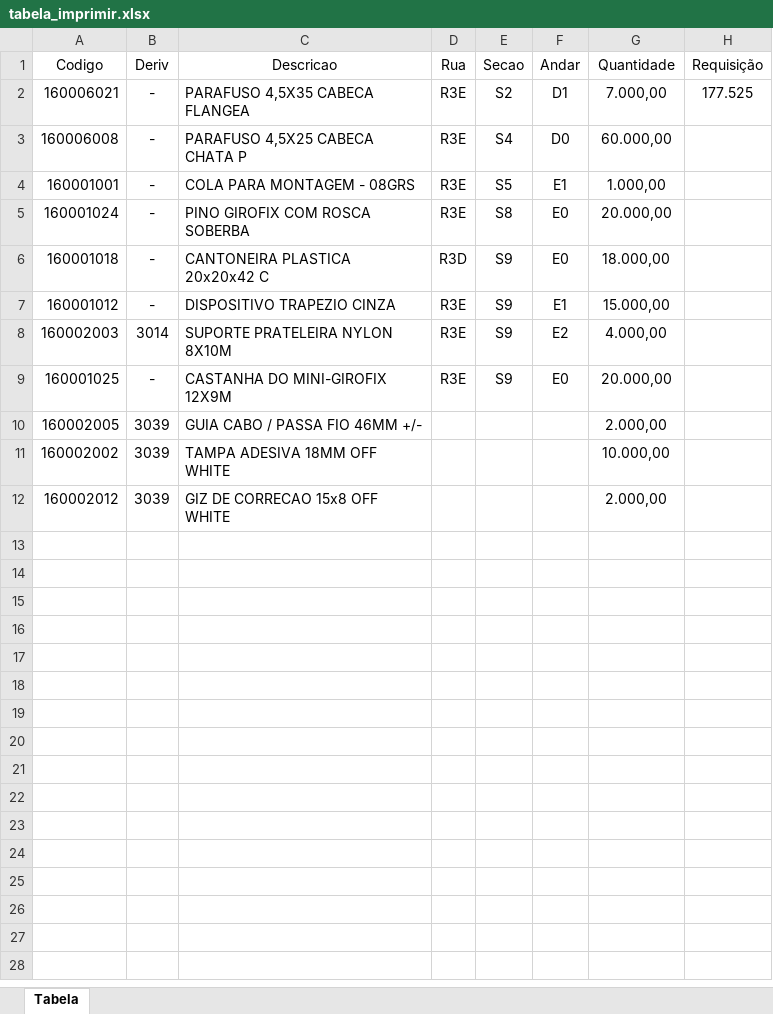
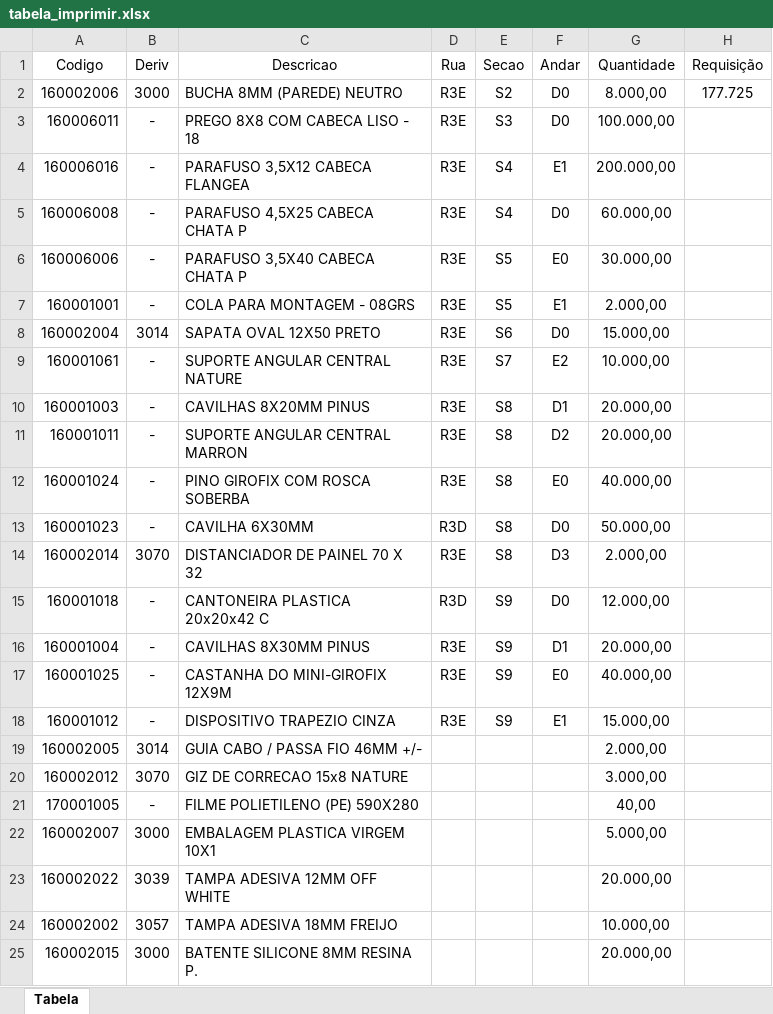
Before and after one commit to enzokpedrica/LineaBrasil, an Excel workbook: tabela_imprimir.xlsx, sheet Tabela, drawn as a sheet; values as stored, in another font and other column widths than the file's, no borders; removed rows and columns are numbered as before the commit, all else as after; the diff names each change by its address in the sheet, - before the commit and + after, or states it on an @@ line.

```diff
--- a/tabela_imprimir.xlsx (sheet Tabela)
+++ b/tabela_imprimir.xlsx (sheet Tabela)
-row 2: 160006021 | - | PARAFUSO 4,5X35 CABECA FLANGEA | R3E | S2 | D1 | 7.000,00 | 177.525
+row 2: 160002006 | 3000 | BUCHA 8MM (PAREDE) NEUTRO | R3E | S2 | D0 | 8.000,00 | 177.725
+row 3: 160006011 | - | PREGO 8X8 COM CABECA LISO - 18 | R3E | S3 | D0 | 100.000,00
+row 4: 160006016 | - | PARAFUSO 3,5X12 CABECA FLANGEA | R3E | S4 | E1 | 200.000,00
+row 6: 160006006 | - | PARAFUSO 3,5X40 CABECA CHATA P | R3E | S5 | E0 | 30.000,00
-G7 (Quantidade): 1.000,00
+G7 (Quantidade): 2.000,00
+row 8: 160002004 | 3014 | SAPATA OVAL 12X50 PRETO | R3E | S6 | D0 | 15.000,00
+row 9: 160001061 | - | SUPORTE ANGULAR CENTRAL NATURE | R3E | S7 | E2 | 10.000,00
+row 10: 160001003 | - | CAVILHAS 8X20MM PINUS | R3E | S8 | D1 | 20.000,00
+row 11: 160001011 | - | SUPORTE ANGULAR CENTRAL MARRON | R3E | S8 | D2 | 20.000,00
-G12 (Quantidade): 20.000,00
+G12 (Quantidade): 40.000,00
+row 13: 160001023 | - | CAVILHA 6X30MM | R3D | S8 | D0 | 50.000,00
+row 14: 160002014 | 3070 | DISTANCIADOR DE PAINEL 70 X 32 | R3E | S8 | D3 | 2.000,00
-F15 (Andar): E0
+F15 (Andar): D0
-G15 (Quantidade): 18.000,00
+G15 (Quantidade): 12.000,00
+row 16: 160001004 | - | CAVILHAS 8X30MM PINUS | R3E | S9 | D1 | 20.000,00
+row 17: 160001025 | - | CASTANHA DO MINI-GIROFIX 12X9M | R3E | S9 | E0 | 40.000,00
-row 8: 160002003 | 3014 | SUPORTE PRATELEIRA NYLON 8X10M | R3E | S9 | E2 | 4.000,00
-row 9: 160001025 | - | CASTANHA DO MINI-GIROFIX 12X9M | R3E | S9 | E0 | 20.000,00
-B19 (Deriv): 3039
+B19 (Deriv): 3014
+row 20: 160002012 | 3070 | GIZ DE CORRECAO 15x8 NATURE |  |  |  | 3.000,00
+row 21: 170001005 | - | FILME POLIETILENO (PE) 590X280 |  |  |  | 40,00
+row 22: 160002007 | 3000 | EMBALAGEM PLASTICA VIRGEM 10X1 |  |  |  | 5.000,00
+row 23: 160002022 | 3039 | TAMPA ADESIVA 12MM OFF WHITE |  |  |  | 20.000,00
-B24 (Deriv): 3039
+B24 (Deriv): 3057
-C24 (Descricao): TAMPA ADESIVA 18MM OFF WHITE
+C24 (Descricao): TAMPA ADESIVA 18MM FREIJO
-row 12: 160002012 | 3039 | GIZ DE CORRECAO 15x8 OFF WHITE |  |  |  | 2.000,00
+row 25: 160002015 | 3000 | BATENTE SILICONE 8MM RESINA P. |  |  |  | 20.000,00
```
Also changed, not shown: 1 other file.
